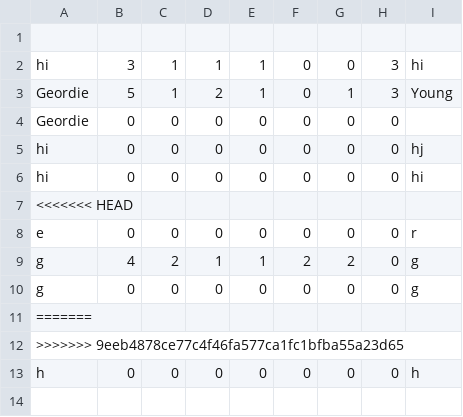
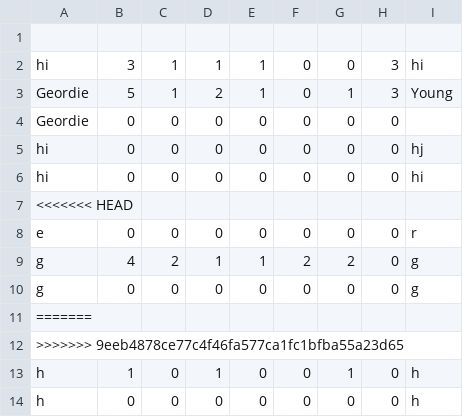
Before and after one commit to GeordieY/redux, a CSV file: data/users.csv, drawn as a sheet; the diff names each change by its address in the sheet, - before the commit and + after, or states it on an @@ line.

```diff
--- a/data/users.csv
+++ b/data/users.csv
+row 13: h | 1 | 0 | 1 | 0 | 0 | 1 | 0 | h
```
Also changed, not shown: data/villains.csv.
